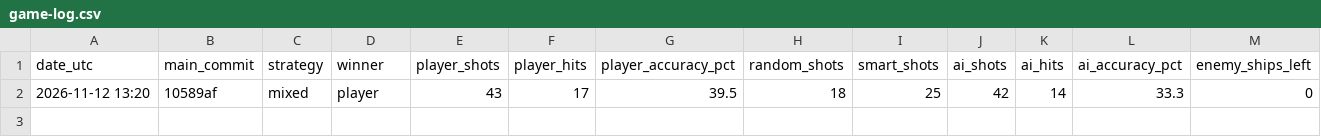
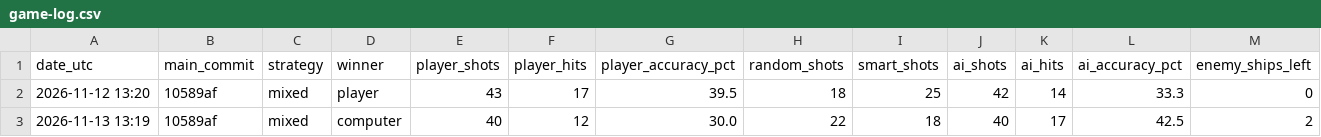
Before and after one commit to gpborja/Battleship, a CSV file: game-log.csv, drawn as a sheet; only a part is shown; rows hold the shown columns only; the diff names each change by its address in the sheet, - before the commit and + after, or states it on an @@ line.

```diff
--- a/game-log.csv
+++ b/game-log.csv
+row 3: 2026-11-13 13:19 | 10589af | mixed | computer | 40 | 12 | 30.0 | 22 | 18 | 40 | 17 | 42.5 | 2
```
